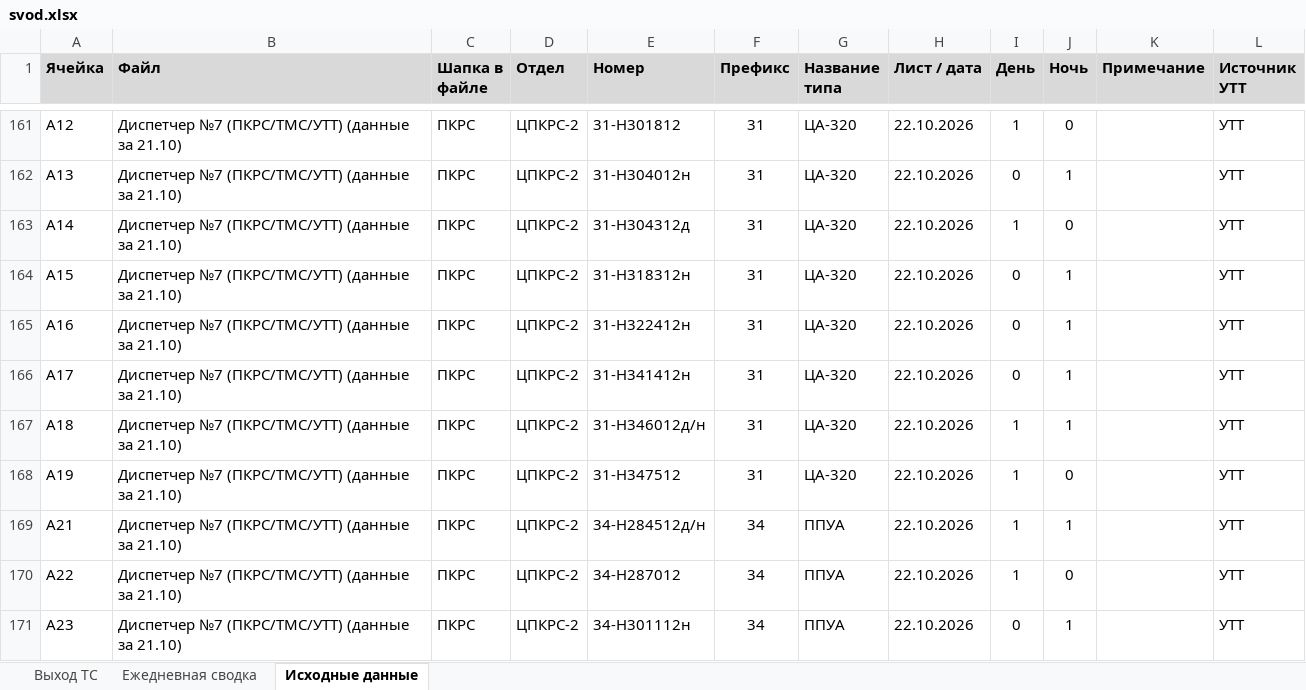
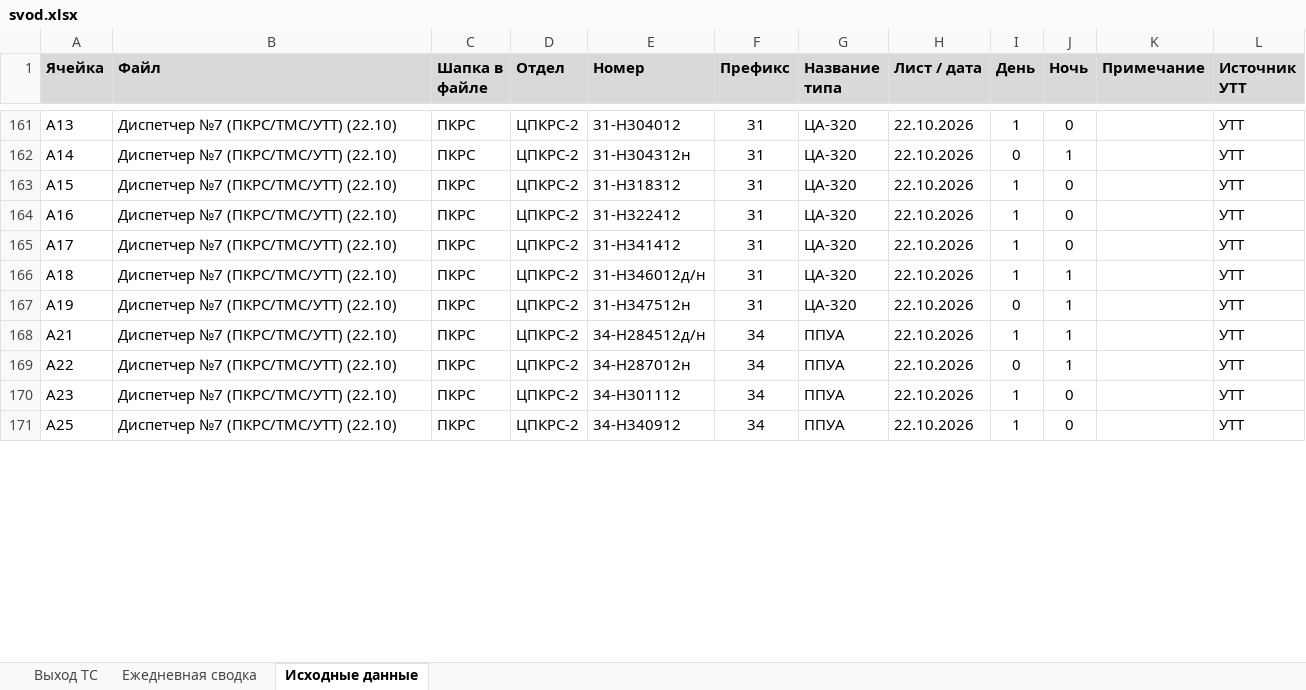
Before and after one commit to aura2889/summary, an Excel workbook: archive/2026-10-22/svod.xlsx, sheet Исходные данные, drawn as a sheet; only a part is shown, gaps mark what is left out; values as stored, in another font and other column widths than the file's, no borders; charts and pictures not drawn; the diff covers the shown part only; the diff names each change by its address in the sheet, - before the commit and + after, or states it on an @@ line.

```diff
--- a/archive/2026-10-22/svod.xlsx (sheet Исходные данные)
+++ b/archive/2026-10-22/svod.xlsx (sheet Исходные данные)
-A161 (Ячейка): A12
+A161 (Ячейка): A13
-B161:B171 (Файл): Диспетчер №7 (ПКРС/ТМС/УТТ) (данные за 21.10)
+B161:B171 (Файл): Диспетчер №7 (ПКРС/ТМС/УТТ) (22.10)
-E161 (Номер): 31-Н301812
+E161 (Номер): 31-Н304012
-A162 (Ячейка): A13
+A162 (Ячейка): A14
-E162 (Номер): 31-Н304012н
+E162 (Номер): 31-H304312н
-A163 (Ячейка): A14
+A163 (Ячейка): A15
-E163 (Номер): 31-H304312д
+E163 (Номер): 31-Н318312
-A164 (Ячейка): A15
+A164 (Ячейка): A16
-E164 (Номер): 31-Н318312н
+E164 (Номер): 31-H322412
-I164:I166 (День): 0
+I164:I166 (День): 1
-J164:J165 (Ночь): 1
+J164:J165 (Ночь): 0
-A165 (Ячейка): A16
+A165 (Ячейка): A17
-E165 (Номер): 31-H322412н
+E165 (Номер): 31-H341412
-A166 (Ячейка): A17
+A166 (Ячейка): A18
-E166 (Номер): 31-H341412н
+E166 (Номер): 31-H346012д/н
-A167 (Ячейка): A18
+A167 (Ячейка): A19
-E167 (Номер): 31-H346012д/н
+E167 (Номер): 31-H347512н
-I167 (День): 1
+I167 (День): 0
-A168 (Ячейка): A19
+A168 (Ячейка): A21
-E168 (Номер): 31-H347512
+E168 (Номер): 34-Н284512д/н
-F168 (Префикс): 31
+F168 (Префикс): 34
-G168 (Название типа): ЦА-320
+G168 (Название типа): ППУА
-J168 (Ночь): 0
+J168 (Ночь): 1
-A169 (Ячейка): A21
+A169 (Ячейка): A22
-E169 (Номер): 34-Н284512д/н
+E169 (Номер): 34-Н287012н
-I169 (День): 1
+I169 (День): 0
-A170 (Ячейка): A22
+A170 (Ячейка): A23
-E170 (Номер): 34-Н287012
+E170 (Номер): 34-H301112
-A171 (Ячейка): A23
+A171 (Ячейка): A25
-E171 (Номер): 34-H301112н
+E171 (Номер): 34-Н340912
-I171 (День): 0
+I171 (День): 1
-J171 (Ночь): 1
+J171 (Ночь): 0
```
Also changed, not shown: other rows of this sheet, sheet Ежедневная сводка, sheet Выход ТС, raw/D7.xlsx, raw/SVOD.xlsx, 12 other files.
